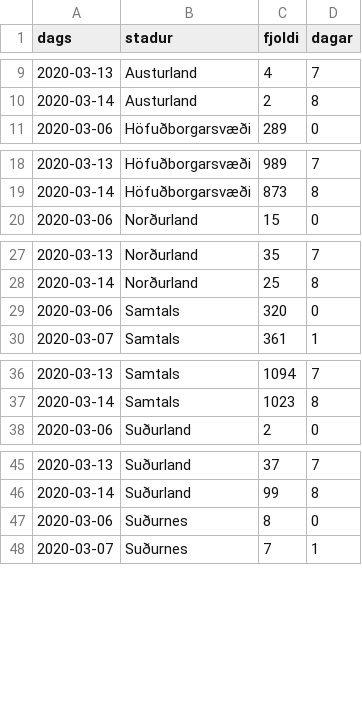
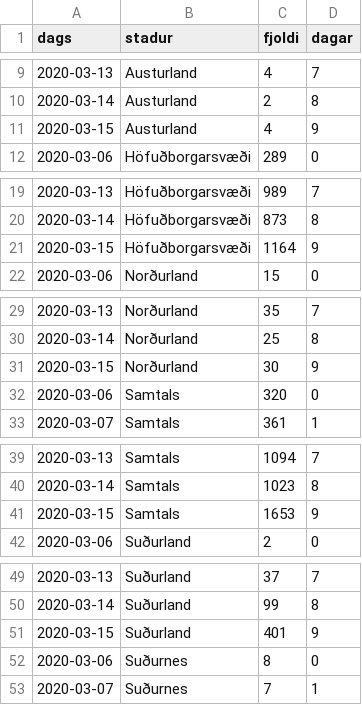
Before and after one commit to bgautijonsson/covid19, a CSV file: COVID_Dashboard/Data/sottkvi.csv, drawn as a sheet; only a part is shown, gaps mark what is left out; the diff covers the shown part only.

```diff
--- a/COVID_Dashboard/Data/sottkvi.csv
+++ b/COVID_Dashboard/Data/sottkvi.csv
@@ -10,2 +10,3 @@ dags,stadur,fjoldi,dagar
 2020-03-14,Austurland,2,8
+2020-03-15,Austurland,4,9
 2020-03-06,Höfuðborgarsvæði,289,0
@@ -19,2 +20,3 @@ dags,stadur,fjoldi,dagar
 2020-03-14,Höfuðborgarsvæði,873,8
+2020-03-15,Höfuðborgarsvæði,1164,9
 2020-03-06,Norðurland,15,0
@@ -28,2 +30,3 @@ dags,stadur,fjoldi,dagar
 2020-03-14,Norðurland,25,8
+2020-03-15,Norðurland,30,9
 2020-03-06,Samtals,320,0
@@ -37,2 +40,3 @@ dags,stadur,fjoldi,dagar
 2020-03-14,Samtals,1023,8
+2020-03-15,Samtals,1653,9
 2020-03-06,Suðurland,2,0
@@ -46,2 +50,3 @@ dags,stadur,fjoldi,dagar
 2020-03-14,Suðurland,99,8
+2020-03-15,Suðurland,401,9
 2020-03-06,Suðurnes,8,0
```
Also changed, not shown: 2 added rows elsewhere in this file, COVID_Dashboard/Data/smit.csv, Data/smit.csv, 30 other files.
